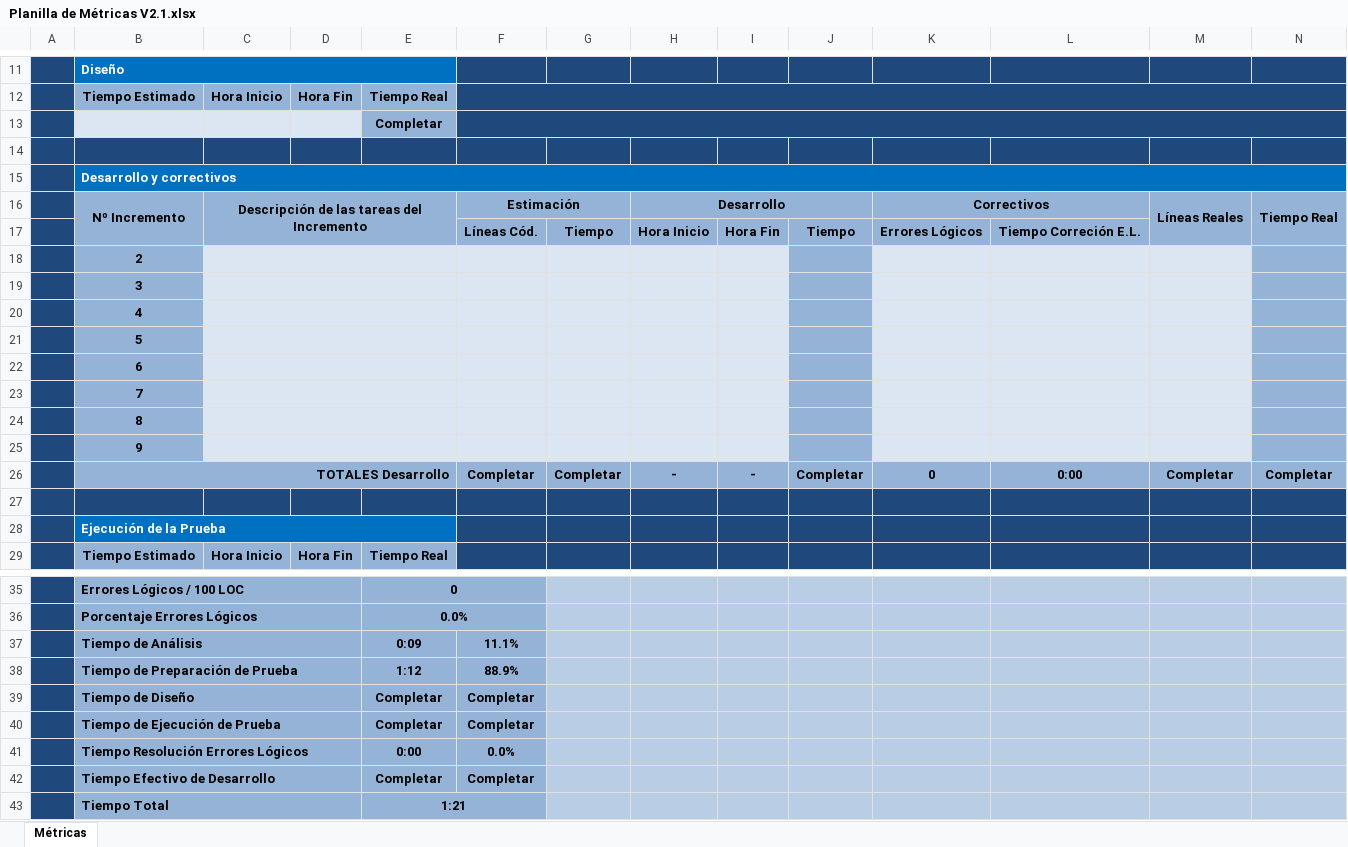
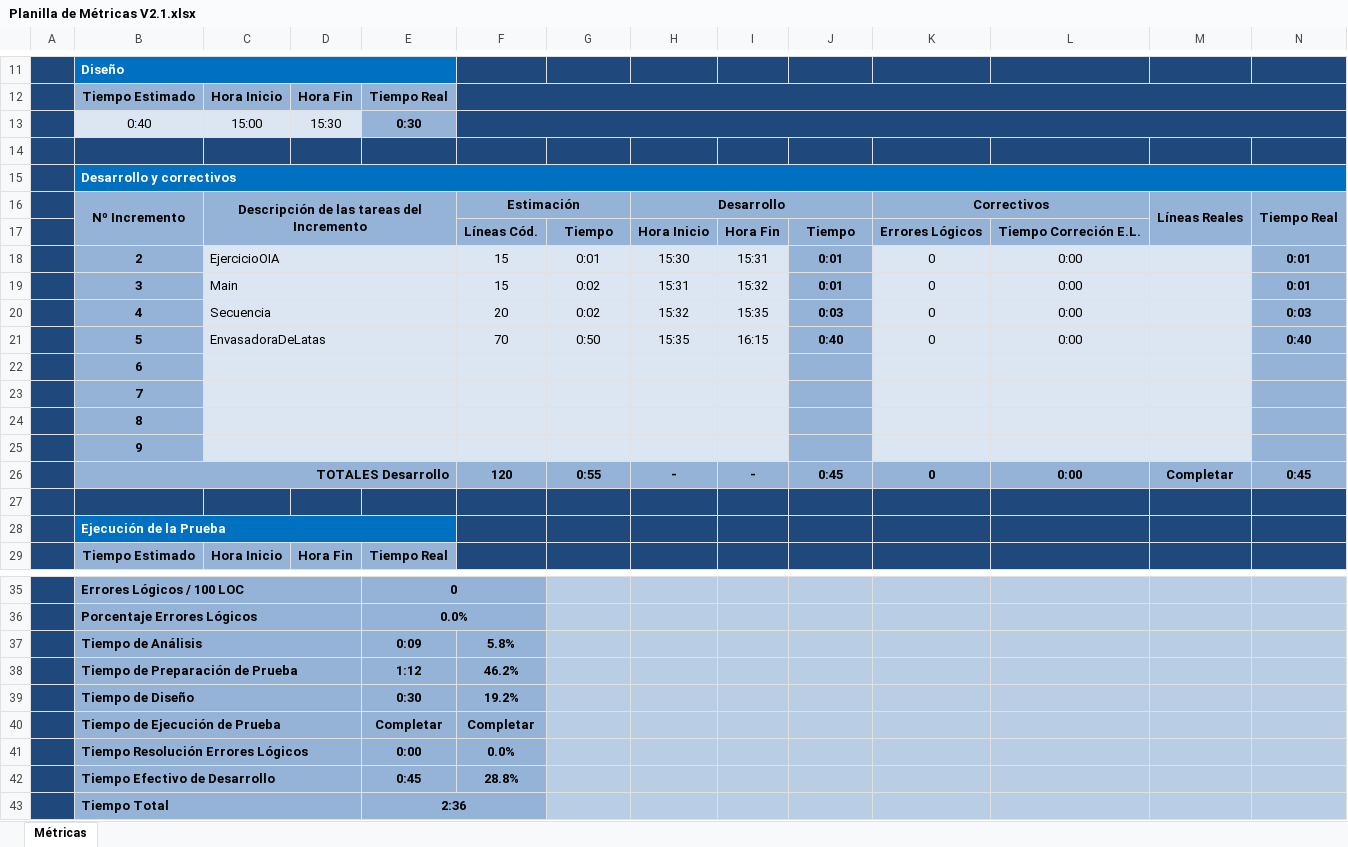
Before and after one commit to FabianNorbertoEscobar/CaosEnLaEnvasadoraDeLatas, an Excel workbook: documentación/Planilla de Métricas V2.1.xlsx, sheet Métricas, drawn as a sheet; only a part is shown, gaps mark what is left out; values as stored, in another font and other column widths than the file's, no borders; charts and pictures and conditional formats not drawn; removed rows and columns are numbered as before the commit, all else as after; the diff names each change by its address in the sheet, - before the commit and + after, or states it on an @@ line.

```diff
--- a/documentación/Planilla de Métricas V2.1.xlsx (sheet Métricas)
+++ b/documentación/Planilla de Métricas V2.1.xlsx (sheet Métricas)
-row 13:  |  |  |  | Completar
+row 13:  | 0:40 | 15:00 | 15:30 | 0:30
-row 18:  | 2
-row 19:  | 3
-row 20:  | 4
-row 21:  | 5
+row 18:  | 2 | EjercicioOIA |  |  | 15 | 0:01 | 15:30 | 15:31 | 0:01 | 0 | 0:00 |  | 0:01
+row 19:  | 3 | Main |  |  | 15 | 0:02 | 15:31 | 15:32 | 0:01 | 0 | 0:00 |  | 0:01
+row 20:  | 4 | Secuencia |  |  | 20 | 0:02 | 15:32 | 15:35 | 0:03 | 0 | 0:00 |  | 0:03
+row 21:  | 5 | EnvasadoraDeLatas |  |  | 70 | 0:50 | 15:35 | 16:15 | 0:40 | 0 | 0:00 |  | 0:40
-F26: Completar
+F26: 120
-G26: Completar
+G26: 0:55
-J26: Completar
+J26: 0:45
-N26: Completar
+N26: 0:45
-F37: 11.1%
+F37: 5.8%
-F38: 88.9%
+F38: 46.2%
-row 39:  | Tiempo de Diseño |  |  | Completar | Completar
+row 39:  | Tiempo de Diseño |  |  | 0:30 | 19.2%
-row 42:  | Tiempo Efectivo de Desarrollo |  |  | Completar | Completar
+row 42:  | Tiempo Efectivo de Desarrollo |  |  | 0:45 | 28.8%
-E43: 1:21
+E43: 2:36
```
Also changed, not shown: charts or pictures, 4 other files.
